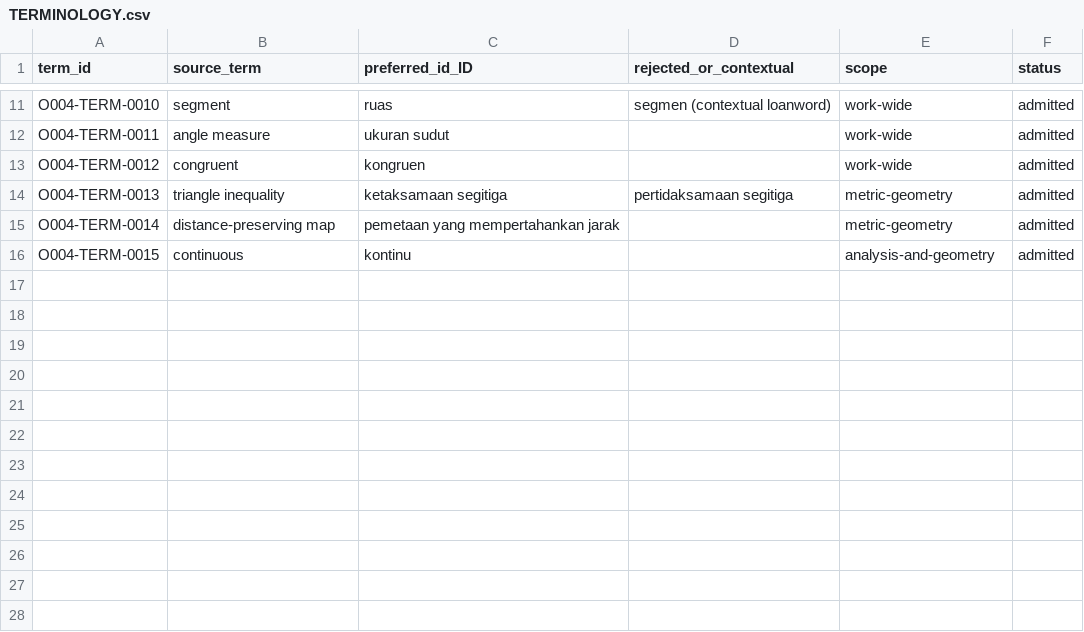
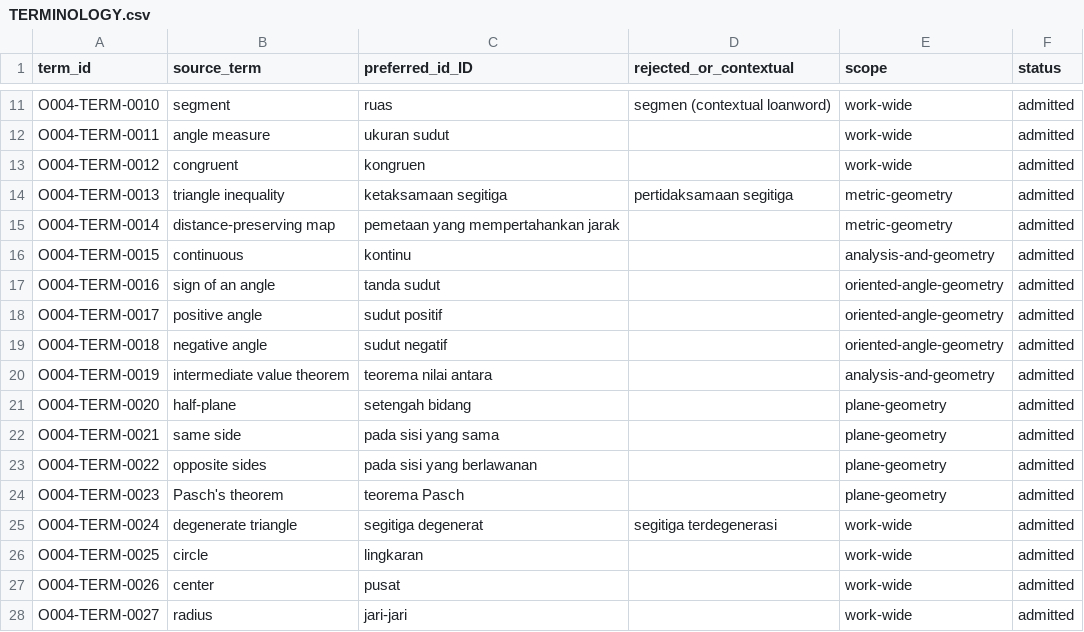
Before and after one commit to KokunoYumeto/bidang-euklides-dan-kerabatnya-id, a CSV file: 00_control/TERMINOLOGY.csv, drawn as a sheet; only a part is shown, gaps mark what is left out.

```diff
--- a/00_control/TERMINOLOGY.csv
+++ b/00_control/TERMINOLOGY.csv
@@ -16 +16,13 @@ O004-TERM-0014,distance-preserving map,pemetaan yang mempertahankan jarak,,metri
 O004-TERM-0015,continuous,kontinu,,analysis-and-geometry,admitted
+O004-TERM-0016,sign of an angle,tanda sudut,,oriented-angle-geometry,admitted
+O004-TERM-0017,positive angle,sudut positif,,oriented-angle-geometry,admitted
+O004-TERM-0018,negative angle,sudut negatif,,oriented-angle-geometry,admitted
+O004-TERM-0019,intermediate value theorem,teorema nilai antara,,analysis-and-geometry,admitted
+O004-TERM-0020,half-plane,setengah bidang,,plane-geometry,admitted
+O004-TERM-0021,same side,pada sisi yang sama,,plane-geometry,admitted
+O004-TERM-0022,opposite sides,pada sisi yang berlawanan,,plane-geometry,admitted
+O004-TERM-0023,Pasch's theorem,teorema Pasch,,plane-geometry,admitted
+O004-TERM-0024,degenerate triangle,segitiga degenerat,segitiga terdegenerasi,work-wide,admitted
+O004-TERM-0025,circle,lingkaran,,work-wide,admitted
+O004-TERM-0026,center,pusat,,work-wide,admitted
+O004-TERM-0027,radius,jari-jari,,work-wide,admitted
```
Also changed, not shown: backend/exercise-hints-v0.csv, backend/figure-descriptions-id-v0.csv, 26 other files.
